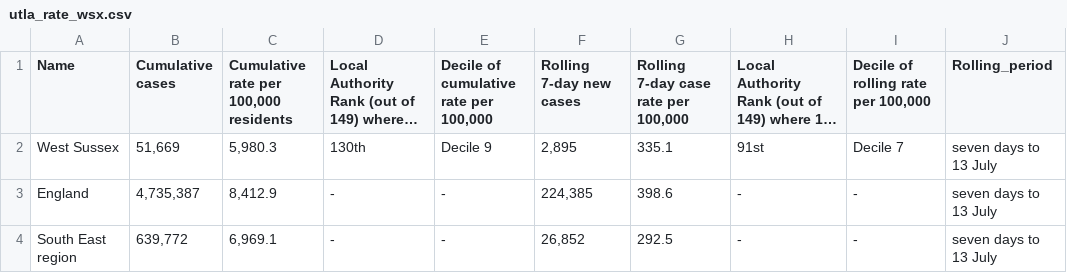
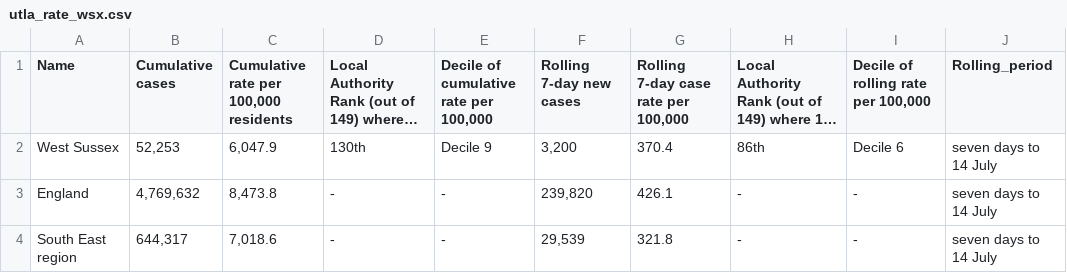
Before and after one commit to psychty/wsx_covid_datapack_public, a CSV file: Outputs/utla_rate_wsx.csv, drawn as a sheet; long unchanged cells end in …; the diff names each change by its address in the sheet, - before the commit and + after, or states it on an @@ line.

```diff
--- a/Outputs/utla_rate_wsx.csv
+++ b/Outputs/utla_rate_wsx.csv
-B2 (Cumulative cases): 51,669
+B2 (Cumulative cases): 52,253
-C2: 5,980.3
+C2: 6,047.9
-F2 (Rolling 7-day new cases): 2,895
+F2 (Rolling 7-day new cases): 3,200
-G2: 335.1
+G2: 370.4
-H2: 91st
+H2: 86th
-I2: Decile 7
+I2: Decile 6
-J2:J4 (Rolling_period): seven days to 13 July
+J2:J4 (Rolling_period): seven days to 14 July
-B3 (Cumulative cases): 4,735,387
+B3 (Cumulative cases): 4,769,632
-C3: 8,412.9
+C3: 8,473.8
-F3 (Rolling 7-day new cases): 224,385
+F3 (Rolling 7-day new cases): 239,820
-G3: 398.6
+G3: 426.1
-B4 (Cumulative cases): 639,772
+B4 (Cumulative cases): 644,317
-C4: 6,969.1
+C4: 7,018.6
-F4 (Rolling 7-day new cases): 26,852
+F4 (Rolling 7-day new cases): 29,539
-G4: 292.5
+G4: 321.8
```
Also changed, not shown: Outputs/ltla_rate_wsx.csv, Outputs/weekly_doses_proportion.csv, 57 other files.
